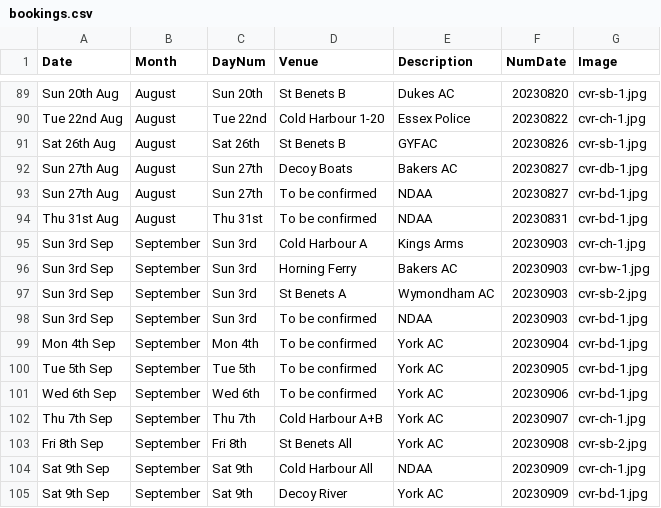
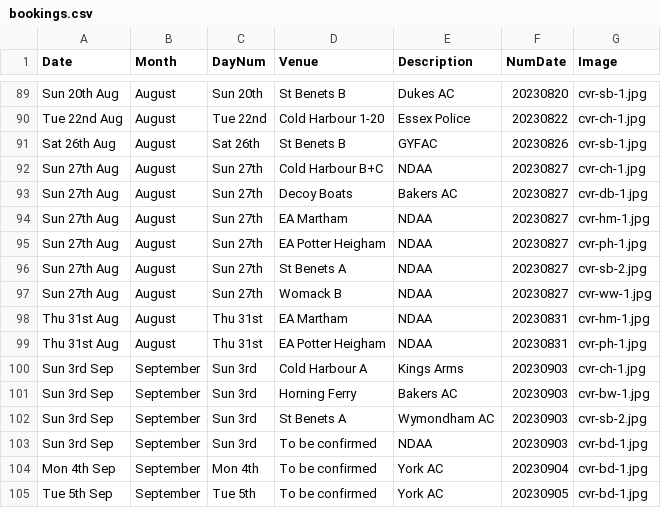
Before and after one commit to ndaa-developer/ndaa-release-two, a CSV file: _data/bookings.csv, drawn as a sheet; only a part is shown, gaps mark what is left out; the shorter side is filled out with more unchanged rows.

```diff
--- a/_data/bookings.csv
+++ b/_data/bookings.csv
@@ -91,5 +91,10 @@ Tue 22nd Aug,August,Tue 22nd,Cold Harbour 1-20,Essex Police,20230822,cvr-ch-1.jp
 Sat 26th Aug,August,Sat 26th,St Benets B,GYFAC,20230826,cvr-sb-1.jpg
+Sun 27th Aug,August,Sun 27th,Cold Harbour B+C,NDAA,20230827,cvr-ch-1.jpg
 Sun 27th Aug,August,Sun 27th,Decoy Boats,Bakers AC,20230827,cvr-db-1.jpg
-Sun 27th Aug,August,Sun 27th,To be confirmed,NDAA,20230827,cvr-bd-1.jpg
-Thu 31st Aug,August,Thu 31st,To be confirmed,NDAA,20230831,cvr-bd-1.jpg
+Sun 27th Aug,August,Sun 27th,EA Martham,NDAA,20230827,cvr-hm-1.jpg
+Sun 27th Aug,August,Sun 27th,EA Potter Heigham,NDAA,20230827,cvr-ph-1.jpg
+Sun 27th Aug,August,Sun 27th,St Benets A ,NDAA,20230827,cvr-sb-2.jpg
+Sun 27th Aug,August,Sun 27th,Womack B,NDAA,20230827,cvr-ww-1.jpg
+Thu 31st Aug,August,Thu 31st,EA Martham,NDAA,20230831,cvr-hm-1.jpg
+Thu 31st Aug,August,Thu 31st,EA Potter Heigham,NDAA,20230831,cvr-ph-1.jpg
 Sun 3rd Sep,September,Sun 3rd,Cold Harbour A,Kings Arms,20230903,cvr-ch-1.jpg
```
Also changed, not shown: _data/matches.csv, _data/pairs-r4.csv, 5 other files.
